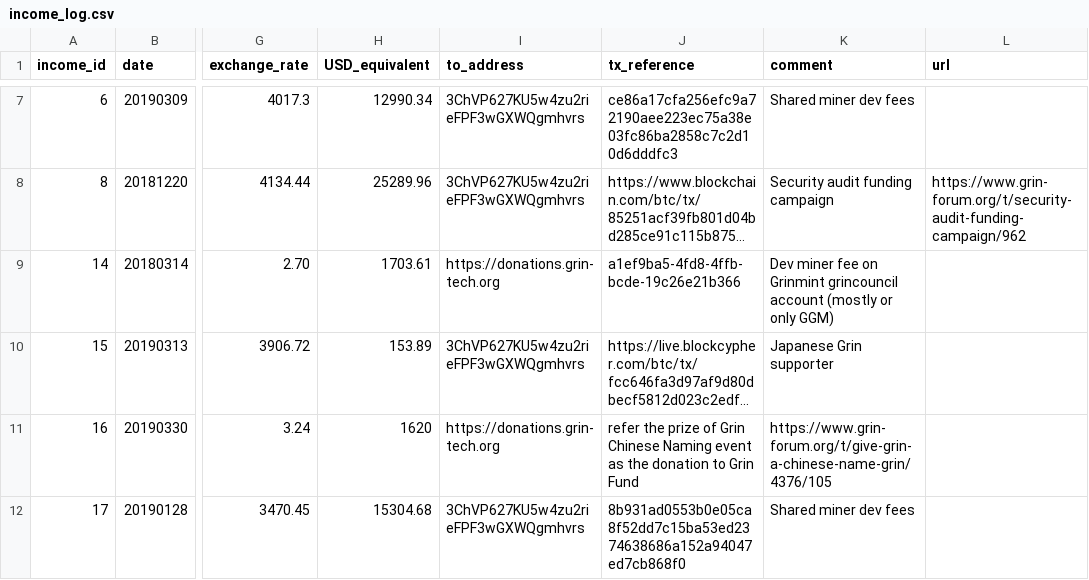
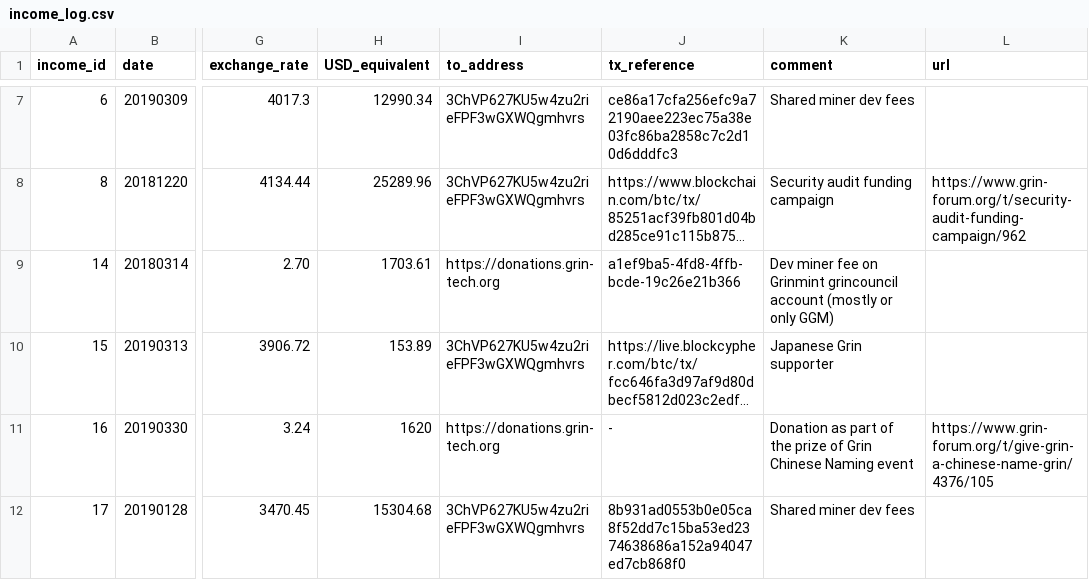
Before and after one commit to mimblewimble/grin-pm, a CSV file: financials/income_log.csv, drawn as a sheet; only a part is shown, gaps mark what is left out; long unchanged cells end in …; the diff names each change by its address in the sheet, - before the commit and + after, or states it on an @@ line.

Commit message:
fix: formatting of entry id 16

```diff
--- a/financials/income_log.csv
+++ b/financials/income_log.csv
-J11 (tx_reference): refer the prize of Grin Chinese Naming event as the donation to Grin Fund
+J11 (tx_reference): -
-K11 (comment): https://www.grin-forum.org/t/give-grin-a-chinese-name-grin/4376/105
+K11 (comment): Donation as part of the prize of Grin Chinese Naming event
-L11 (url): (empty)
+L11 (url): https://www.grin-forum.org/t/give-grin-a-chinese-name-grin/4376/105
```
